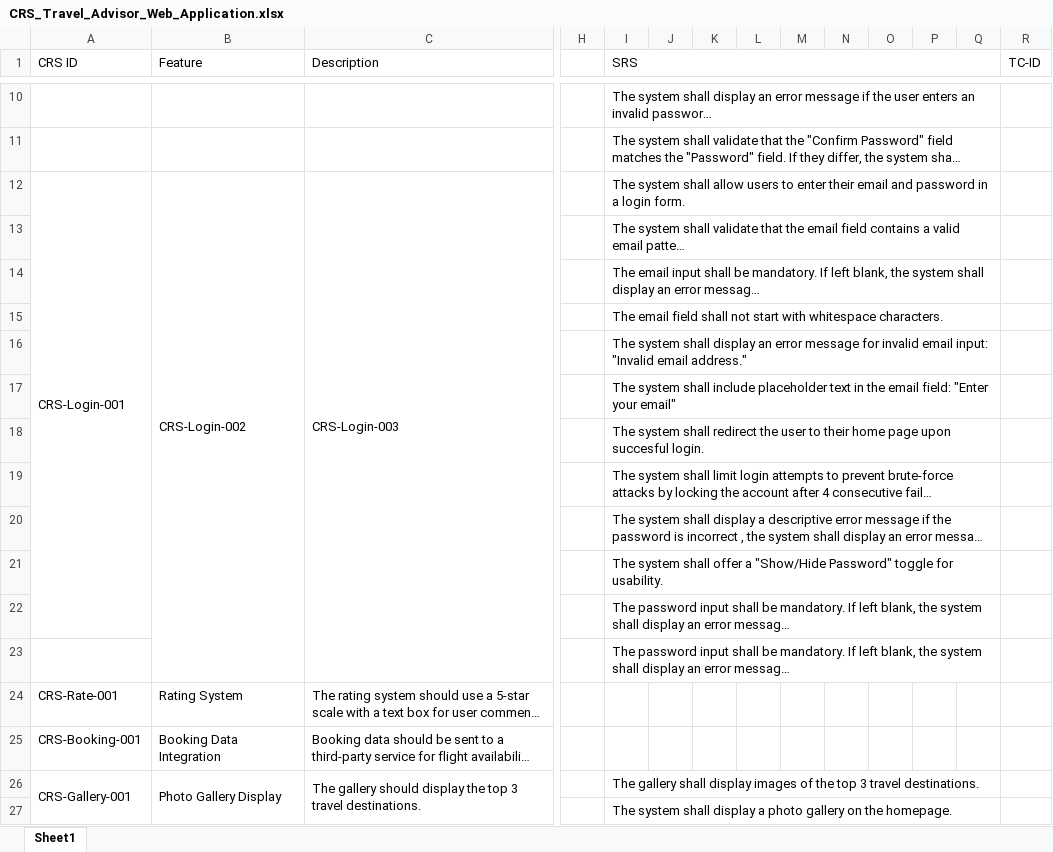
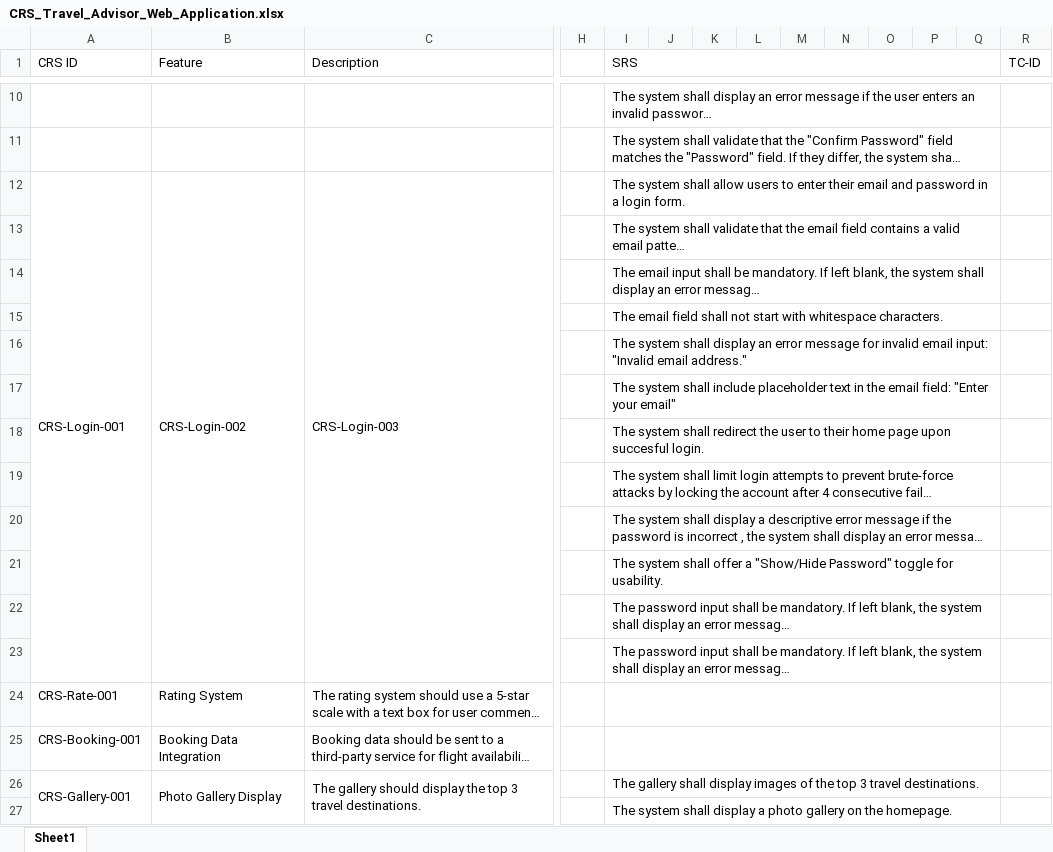
Before and after one commit to Mohamed-Mohsen98/Travel-Advisor-Web-Application, an Excel workbook: Requirments/CRS_Travel_Advisor_Web_Application.xlsx, sheet Sheet1, drawn as a sheet; only a part is shown, gaps mark what is left out; long unchanged cells end in …; values as stored, in another font and other column widths than the file's, no cell formats; removed rows and columns are numbered as before the commit, all else as after; the diff covers the shown part only; the diff names each change by its address in the sheet, - before the commit and + after, or states it on an @@ line.

```diff
--- a/Requirments/CRS_Travel_Advisor_Web_Application.xlsx (sheet Sheet1)
+++ b/Requirments/CRS_Travel_Advisor_Web_Application.xlsx (sheet Sheet1)
-A12:A22 merged
+A12:A23 merged
+I24:Q24 merged
+I25:Q25 merged
```
Also changed, not shown: 8 added rows, 6 edited cells and merged cells elsewhere in this sheet, cell formats.
